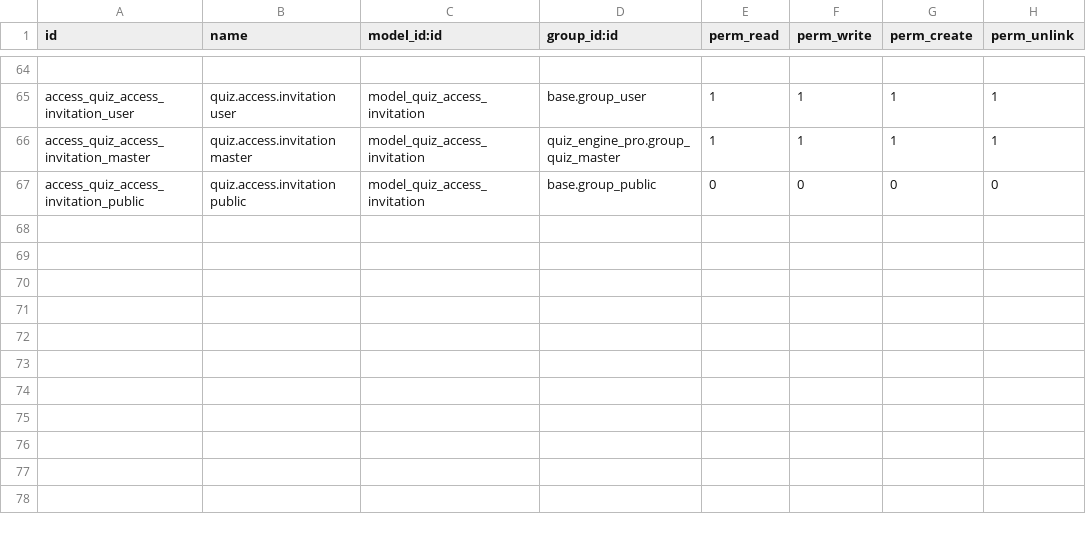
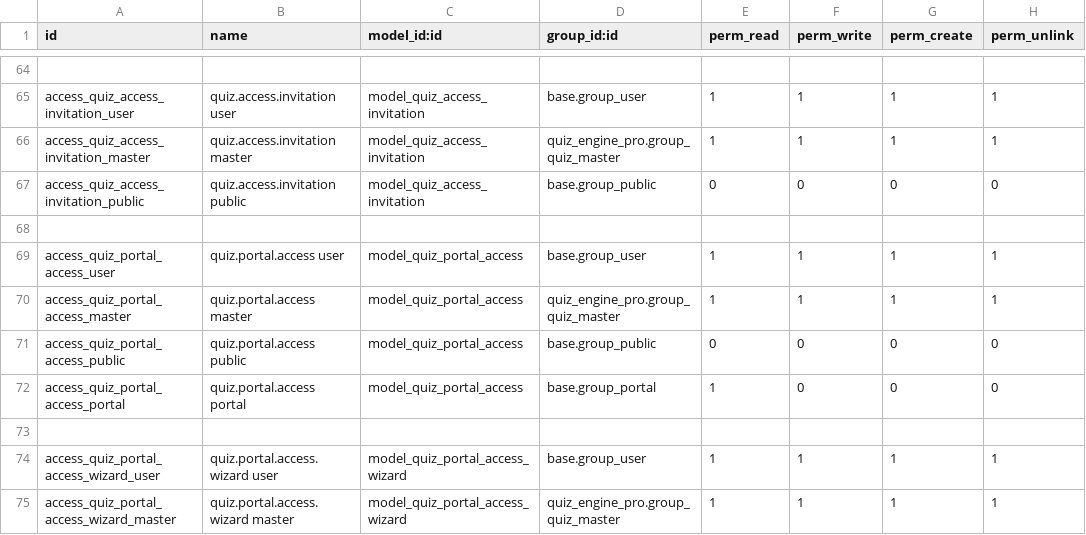
Before and after one commit to muhammadanaswayanad/quiz_engine_pro, a CSV file: security/ir.model.access.csv, drawn as a sheet; only a part is shown, gaps mark what is left out; the diff names each change by its address in the sheet, - before the commit and + after, or states it on an @@ line.

Commit message:
feat: Implement portal access management for quizzes
- Added a new model `quiz.portal.access` to manage portal user access to quizzes.
- Created a wizard `quiz.portal.access.wizard` for bulk managing portal user access.
- Updated the quiz model to include relationships for portal access.
- Enhanced the QuizController to handle access logic for portal users.
- Added views for portal access management including tree, form, and search views.
- Updated security access rights for the new portal access model.
- Created an access management tool in Jupyter Notebook for easier handling of quiz access.

```diff
--- a/security/ir.model.access.csv
+++ b/security/ir.model.access.csv
+row 68: (empty)
+row 69: access_quiz_portal_access_user | quiz.portal.access user | model_quiz_portal_access | base.group_user | 1 | 1 | 1 | 1
+row 70: access_quiz_portal_access_master | quiz.portal.access master | model_quiz_portal_access | quiz_engine_pro.group_quiz_master | 1 | 1 | 1 | 1
+row 71: access_quiz_portal_access_public | quiz.portal.access public | model_quiz_portal_access | base.group_public | 0 | 0 | 0 | 0
+row 72: access_quiz_portal_access_portal | quiz.portal.access portal | model_quiz_portal_access | base.group_portal | 1 | 0 | 0 | 0
+row 73: (empty)
+row 74: access_quiz_portal_access_wizard_user | quiz.portal.access.wizard user | model_quiz_portal_access_wizard | base.group_user | 1 | 1 | 1 | 1
+row 75: access_quiz_portal_access_wizard_master | quiz.portal.access.wizard master | model_quiz_portal_access_wizard | quiz_engine_pro.group_quiz_master | 1 | 1 | 1 | 1
```
Also changed, not shown: 8 other files.
